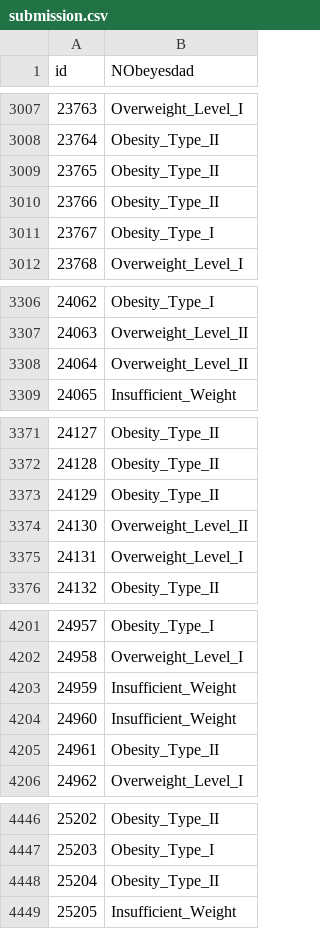
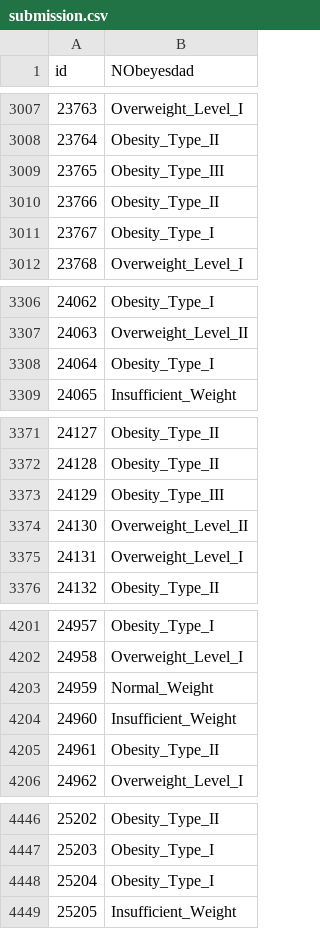
Before and after one commit to cluffa/kaggle, a CSV file: playground-series-s4e2/submission.csv, drawn as a sheet; only a part is shown, gaps mark what is left out; the diff covers the shown part only.

```diff
--- a/playground-series-s4e2/submission.csv
+++ b/playground-series-s4e2/submission.csv
@@ -3008,3 +3008,3 @@ id,NObeyesdad
 23764,Obesity_Type_II
-23765,Obesity_Type_II
+23765,Obesity_Type_III
 23766,Obesity_Type_II
@@ -3307,3 +3307,3 @@ id,NObeyesdad
 24063,Overweight_Level_II
-24064,Overweight_Level_II
+24064,Obesity_Type_I
 24065,Insufficient_Weight
@@ -3372,3 +3372,3 @@ id,NObeyesdad
 24128,Obesity_Type_II
-24129,Obesity_Type_II
+24129,Obesity_Type_III
 24130,Overweight_Level_II
@@ -4202,3 +4202,3 @@ id,NObeyesdad
 24958,Overweight_Level_I
-24959,Insufficient_Weight
+24959,Normal_Weight
 24960,Insufficient_Weight
@@ -4447,3 +4447,3 @@ id,NObeyesdad
 25203,Obesity_Type_I
-25204,Obesity_Type_II
+25204,Obesity_Type_I
 25205,Insufficient_Weight
```
Also changed, not shown: 45 edited cells elsewhere in this file, 1 other file.
